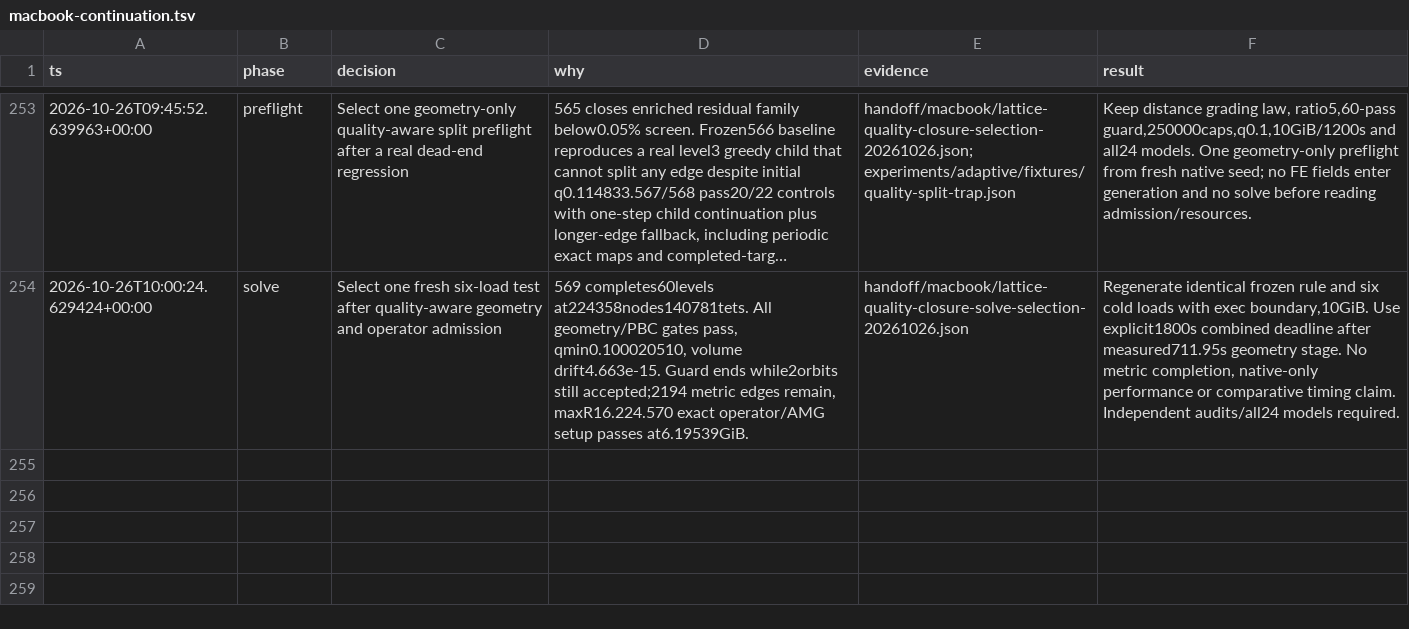
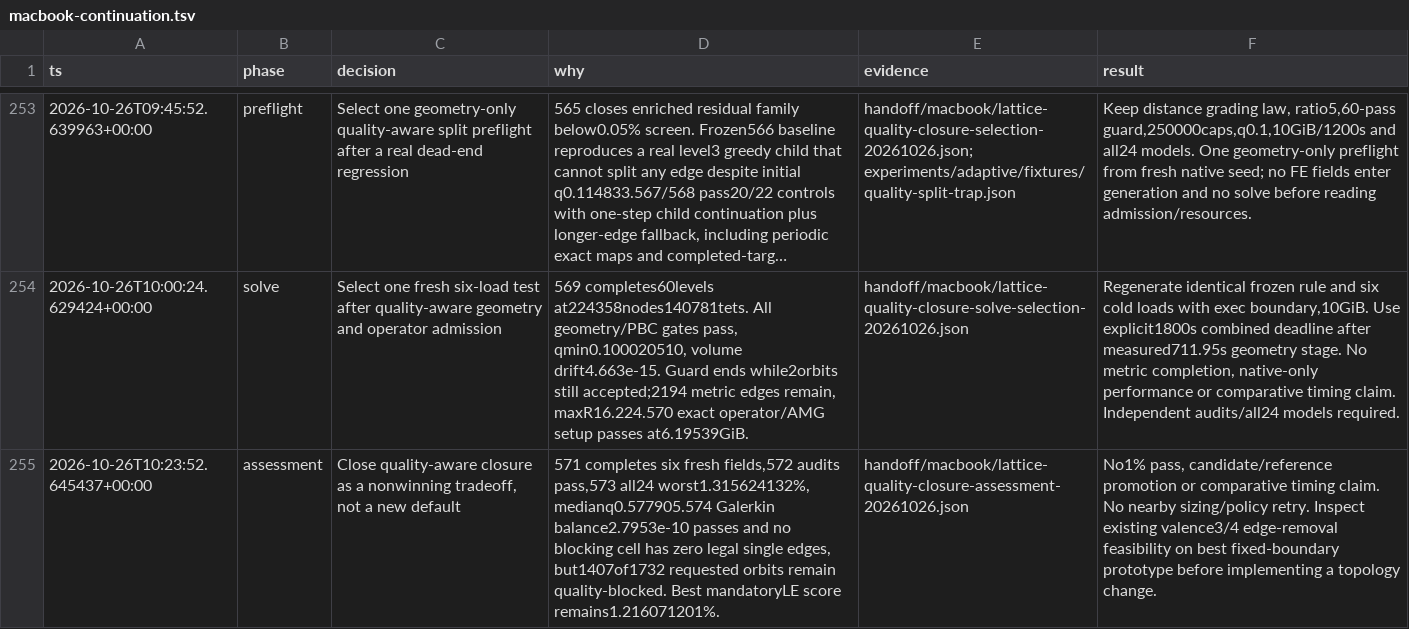
Before and after one commit to kmarchais/meshers, a TSV file: .audit/macbook-continuation.tsv, drawn as a sheet; only a part is shown, gaps mark what is left out; long unchanged cells end in …; the diff names each change by its address in the sheet, - before the commit and + after, or states it on an @@ line.

Commit message:
Record quality-aware closure failure and close the variant

```diff
--- a/.audit/macbook-continuation.tsv
+++ b/.audit/macbook-continuation.tsv
+row 255: 2026-10-26T10:23:52.645437+00:00 | assessment | Close quality-aware closure as a nonwinning tradeoff, not a new default | 571 completes six fresh fields,572 audits pass,573 all24 worst1.315624132%, medianq0.577905.574 Galerkin balance2.7953e-10 passes and no blocking cell has zero legal single edges, but1407of1732 requested orbits remain quality-blocked. Best mandatoryLE score remains1.216071201%. | handoff/macbook/lattice-quality-closure-assessment-20261026.json | No1% pass, candidate/reference promotion or comparative timing claim. No nearby sizing/policy retry. Inspect existing valence3/4 edge-removal feasibility on best fixed-boundary prototype before implementing a topology change.
```
Also changed, not shown: 2 other files.
